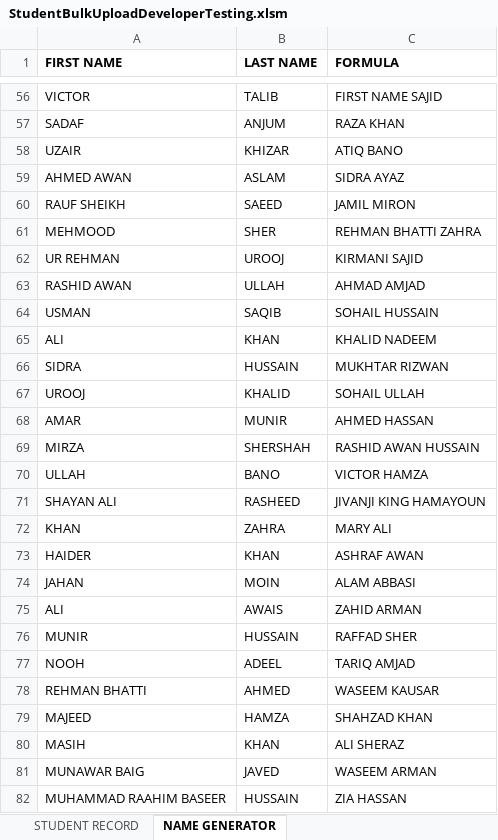
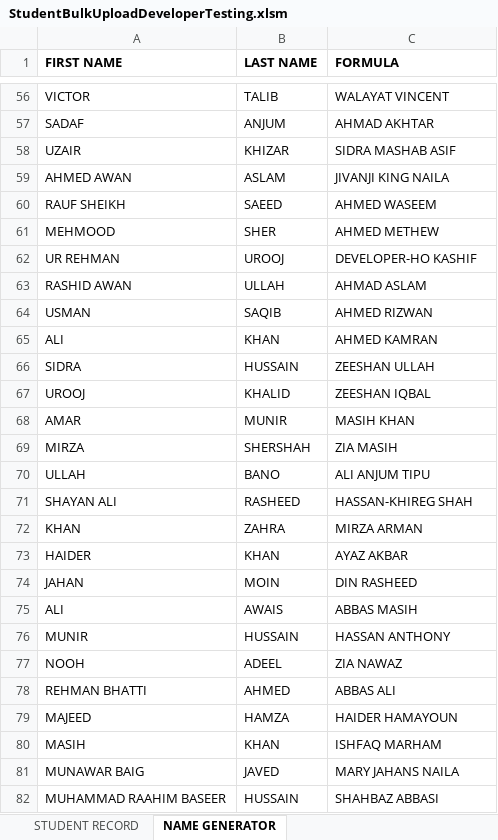
Before and after one commit to Umair13303/MVC-FinancialAndAcademicSystem, an Excel workbook: office360/ExcelFiles/Developer Sheet/StudentBulkUploadDeveloperTesting.xlsm, sheet NAME GENERATOR, drawn as a sheet; only a part is shown, gaps mark what is left out; values as stored, in another font and other column widths than the file's, no borders; the diff covers the shown part only; the diff names each change by its address in the sheet, - before the commit and + after, or states it on an @@ line.

```diff
--- a/office360/ExcelFiles/Developer Sheet/StudentBulkUploadDeveloperTesting.xlsm (sheet NAME GENERATOR)
+++ b/office360/ExcelFiles/Developer Sheet/StudentBulkUploadDeveloperTesting.xlsm (sheet NAME GENERATOR)
-C56 (FORMULA): FIRST NAME SAJID
+C56 (FORMULA): WALAYAT VINCENT
-C57 (FORMULA): RAZA KHAN
+C57 (FORMULA): AHMAD AKHTAR
-C58 (FORMULA): ATIQ BANO
+C58 (FORMULA): SIDRA MASHAB ASIF
-C59 (FORMULA): SIDRA AYAZ
+C59 (FORMULA): JIVANJI KING NAILA
-C60 (FORMULA): JAMIL MIRON
+C60 (FORMULA): AHMED WASEEM
-C61 (FORMULA): REHMAN BHATTI ZAHRA
+C61 (FORMULA): AHMED METHEW
-C62 (FORMULA): KIRMANI SAJID
+C62 (FORMULA): DEVELOPER-HO KASHIF
-C63 (FORMULA): AHMAD AMJAD
+C63 (FORMULA): AHMAD ASLAM
-C64 (FORMULA): SOHAIL HUSSAIN
+C64 (FORMULA): AHMED RIZWAN
-C65 (FORMULA): KHALID NADEEM
+C65 (FORMULA): AHMED KAMRAN
-C66 (FORMULA): MUKHTAR RIZWAN
+C66 (FORMULA): ZEESHAN ULLAH
-C67 (FORMULA): SOHAIL ULLAH
+C67 (FORMULA): ZEESHAN IQBAL
-C68 (FORMULA): AHMED HASSAN
+C68 (FORMULA): MASIH KHAN
-C69 (FORMULA): RASHID AWAN HUSSAIN
+C69 (FORMULA): ZIA MASIH
-C70 (FORMULA): VICTOR HAMZA
+C70 (FORMULA): ALI ANJUM TIPU
-C71 (FORMULA): JIVANJI KING HAMAYOUN
+C71 (FORMULA): HASSAN-KHIREG SHAH
-C72 (FORMULA): MARY ALI
+C72 (FORMULA): MIRZA ARMAN
-C73 (FORMULA): ASHRAF AWAN
+C73 (FORMULA): AYAZ AKBAR
-C74 (FORMULA): ALAM ABBASI
+C74 (FORMULA): DIN RASHEED
-C75 (FORMULA): ZAHID ARMAN
+C75 (FORMULA): ABBAS MASIH
-C76 (FORMULA): RAFFAD SHER
+C76 (FORMULA): HASSAN ANTHONY
-C77 (FORMULA): TARIQ AMJAD
+C77 (FORMULA): ZIA NAWAZ
-C78 (FORMULA): WASEEM KAUSAR
+C78 (FORMULA): ABBAS ALI
-C79 (FORMULA): SHAHZAD KHAN
+C79 (FORMULA): HAIDER HAMAYOUN
-C80 (FORMULA): ALI SHERAZ
+C80 (FORMULA): ISHFAQ MARHAM
-C81 (FORMULA): WASEEM ARMAN
+C81 (FORMULA): MARY JAHANS NAILA
-C82 (FORMULA): ZIA HASSAN
+C82 (FORMULA): SHAHBAZ ABBASI
```
Also changed, not shown: 98 edited cells elsewhere in this sheet, sheet STUDENT RECORD, charts or pictures, office360/ExcelFiles/StudentBulkUploadNew.xlsm, 15 other files.
